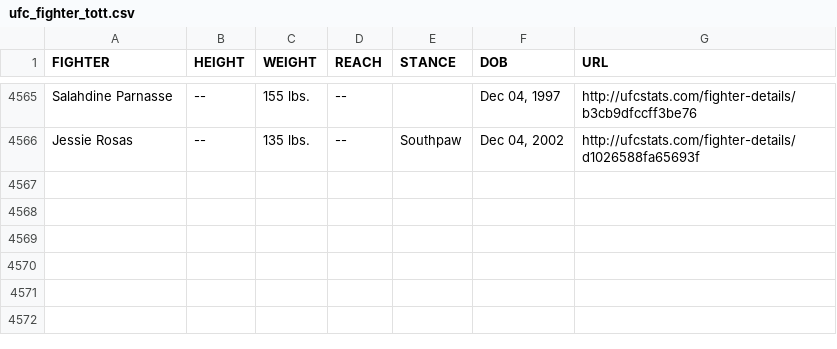
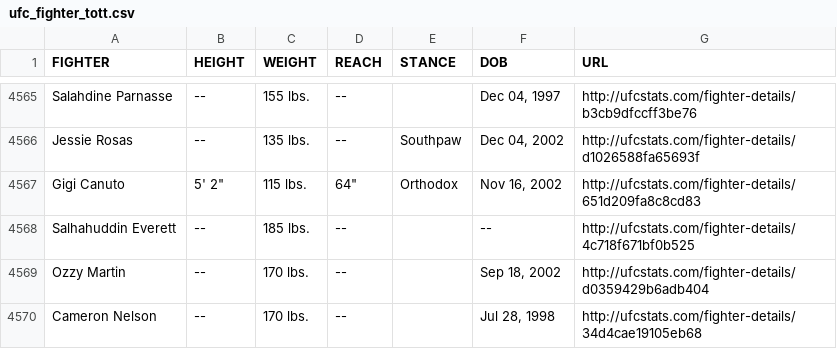
Before and after one commit to AadiKenwar1/UFC-Matchup-Predictor, a CSV file: data/ufc_fighter_tott.csv, drawn as a sheet; only a part is shown, gaps mark what is left out.

```diff
--- a/data/ufc_fighter_tott.csv
+++ b/data/ufc_fighter_tott.csv
@@ -4566 +4566,5 @@ Salahdine Parnasse,--,155 lbs.,--,,"Dec 04, 1997",http://ufcstats.com/fighter-de
 Jessie Rosas,--,135 lbs.,--,Southpaw,"Dec 04, 2002",http://ufcstats.com/fighter-details/d1026588fa65693f
+Gigi Canuto,"5' 2""",115 lbs.,"64""",Orthodox,"Nov 16, 2002",http://ufcstats.com/fighter-details/651d209fa8c8cd83
+Salhahuddin Everett,--,185 lbs.,--,,--,http://ufcstats.com/fighter-details/4c718f671bf0b525
+Ozzy Martin,--,170 lbs.,--,,"Sep 18, 2002",http://ufcstats.com/fighter-details/d0359429b6adb404
+Cameron Nelson,--,170 lbs.,--,,"Jul 28, 1998",http://ufcstats.com/fighter-details/34d4cae19105eb68
```
Also changed, not shown: data/ufc_fight_details.csv, data/ufc_fighter_details.csv, 13 other files.
